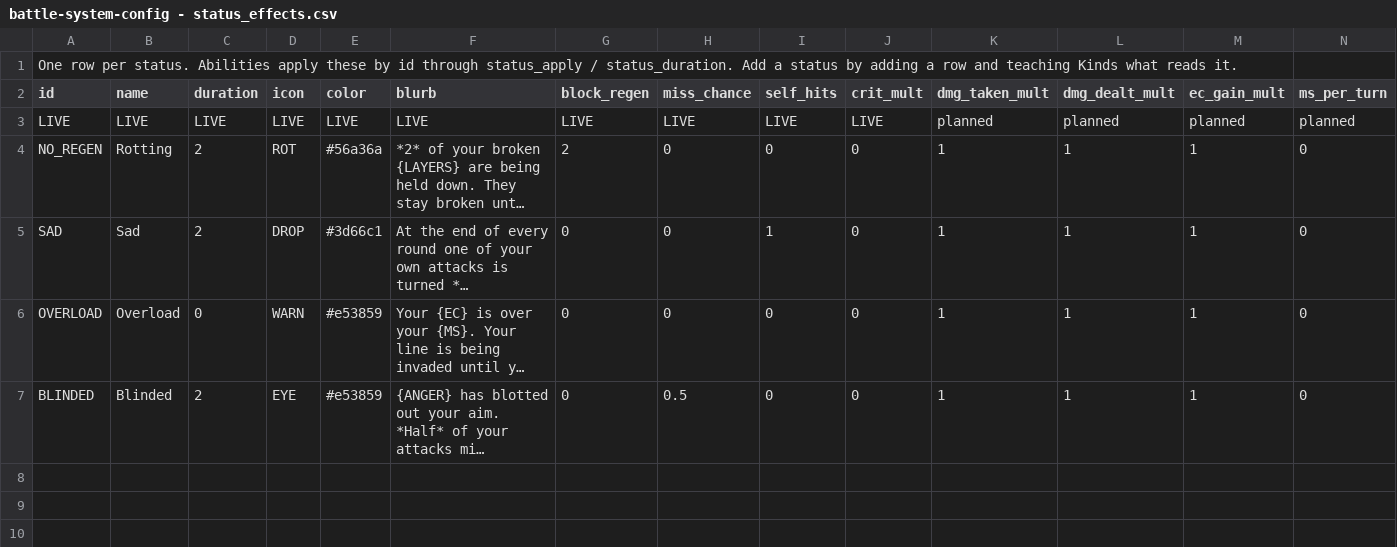
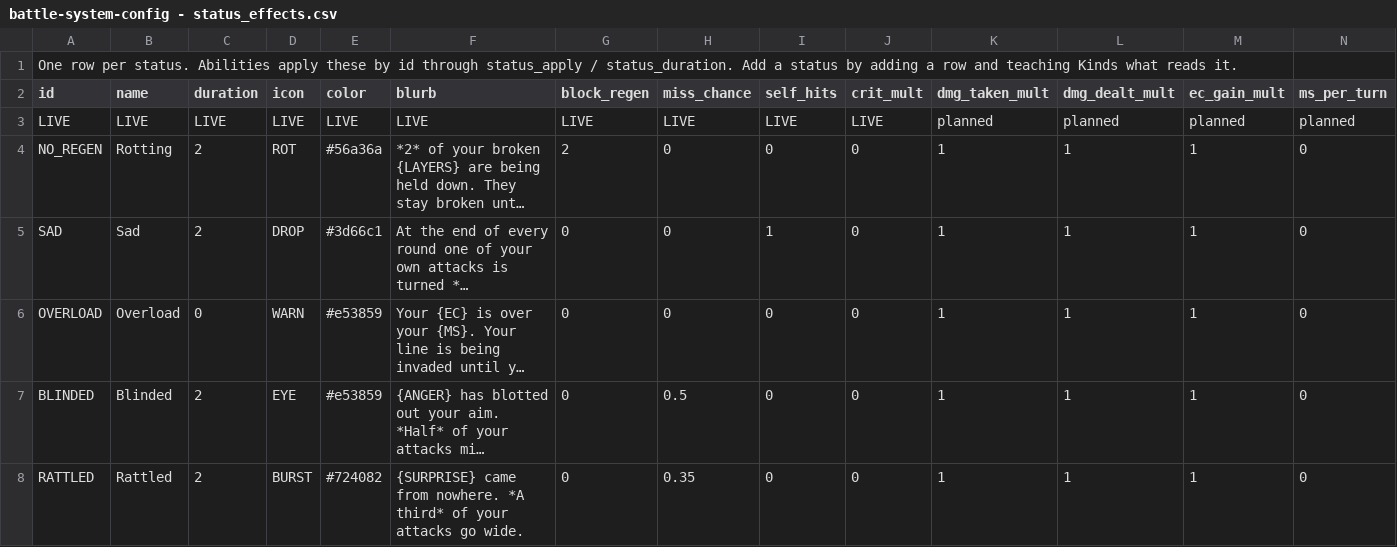
Before and after one commit to adoxtnw/AdoxTNWCreativeGym, a CSV file: shared/config/csv/battle-system-config - status_effects.csv, drawn as a sheet; only a part is shown; long unchanged cells end in …; rows hold the shown columns only; the diff names each change by its address in the sheet, - before the commit and + after, or states it on an @@ line.

```diff
--- a/shared/config/csv/battle-system-config - status_effects.csv
+++ b/shared/config/csv/battle-system-config - status_effects.csv
+row 8: RATTLED | Rattled | 2 | BURST | #724082 | {SURPRISE} came from nowhere. *A third* of your attacks go wide. | 0 | 0.35 | 0 | 0 | 1 | 1 | 1 | 0
```
Also changed, not shown: shared/config/csv/battle-system-config - abilities.csv, shared/config/csv/battle-system-config - dialogue.csv, 27 other files.
